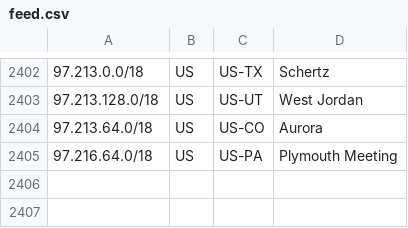
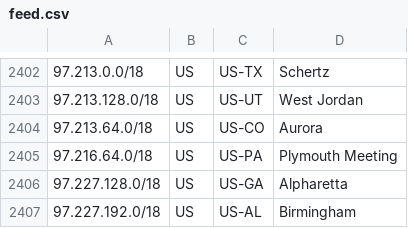
Before and after one commit to Verizon/verizon-geofeed, a CSV file: feed.csv, drawn as a sheet; only a part is shown, gaps mark what is left out.

```diff
--- a/feed.csv
+++ b/feed.csv
@@ -2405 +2405,3 @@
 97.216.64.0/18,US,US-PA,Plymouth Meeting,
+97.227.128.0/18,US,US-GA,Alpharetta,
+97.227.192.0/18,US,US-AL,Birmingham,
```
Also changed, not shown: 1 other file.
